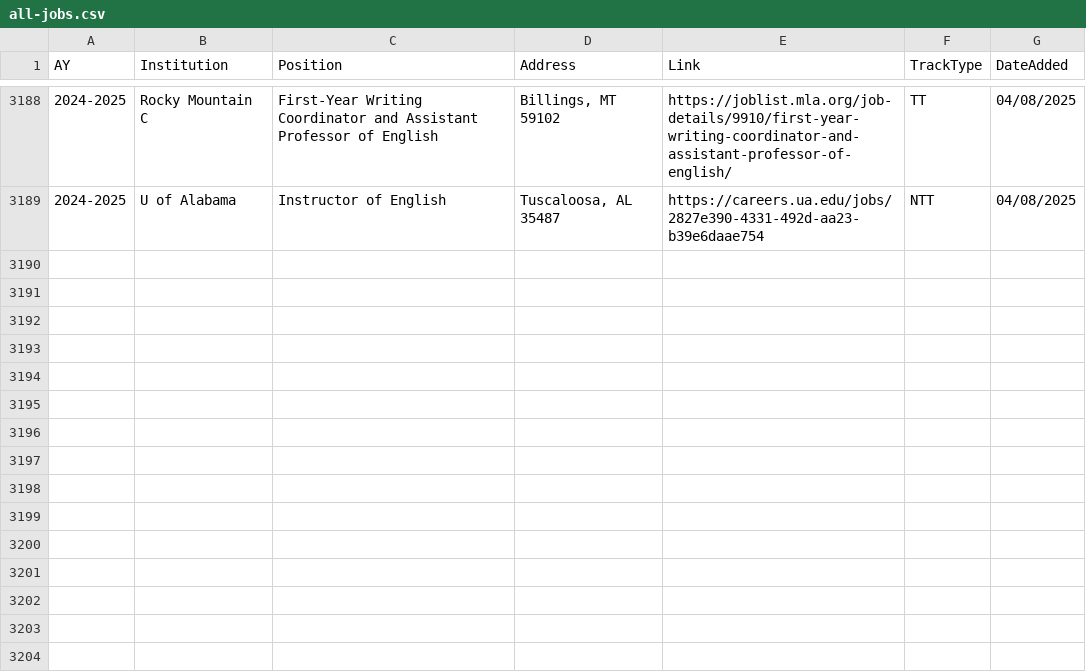
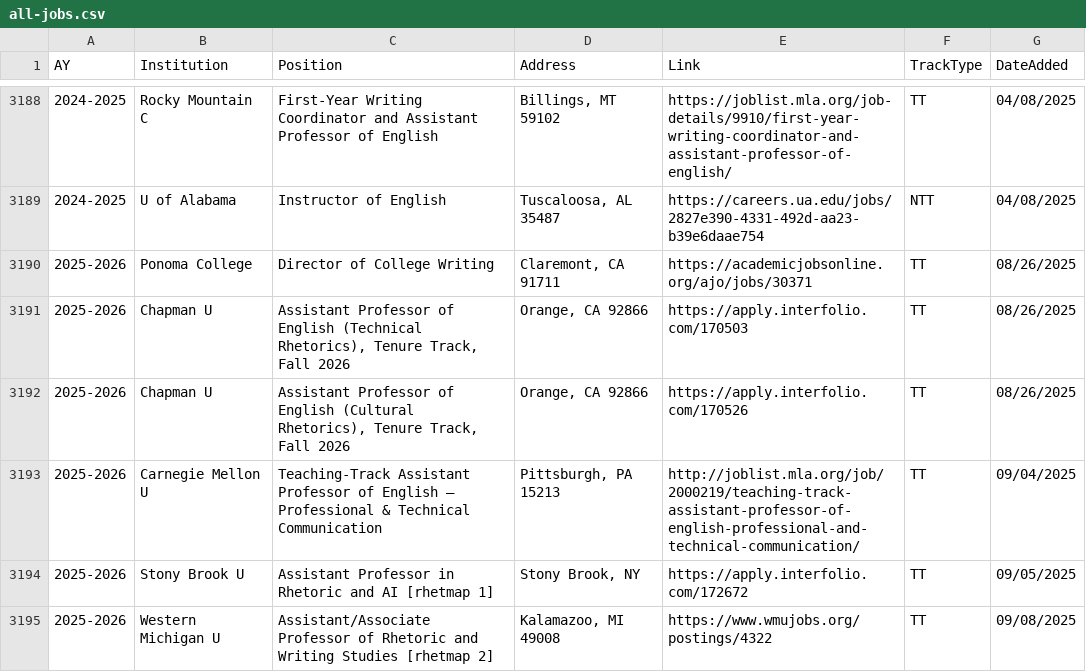
Before and after one commit to lingeringcode/rmdash, a CSV file: src/data/all-jobs.csv, drawn as a sheet; only a part is shown, gaps mark what is left out; the diff covers the shown part only; the diff names each change by its address in the sheet, - before the commit and + after, or states it on an @@ line.

```diff
--- a/src/data/all-jobs.csv
+++ b/src/data/all-jobs.csv
+row 3190: 2025-2026 | Ponoma College | Director of College Writing | Claremont, CA 91711 | https://academicjobsonline.org/ajo/jobs/30371 | TT | 08/26/2025
+row 3191: 2025-2026 | Chapman U | Assistant Professor of English (Technical Rhetorics), Tenure Track, Fall 2026 | Orange, CA 92866 | https://apply.interfolio.com/170503 | TT | 08/26/2025
+row 3192: 2025-2026 | Chapman U | Assistant Professor of English (Cultural Rhetorics), Tenure Track, Fall 2026 | Orange, CA 92866 | https://apply.interfolio.com/170526 | TT | 08/26/2025
+row 3193: 2025-2026 | Carnegie Mellon U | Teaching-Track Assistant Professor of English – Professional & Technical Communication | Pittsburgh, PA 15213 | http://joblist.mla.org/job/2000219/teaching-track-assistant-professor-of-english-professional-and-technical-communication/ | TT | 09/04/2025
+row 3194: 2025-2026 | Stony Brook U | Assistant Professor in Rhetoric and AI [rhetmap 1] | Stony Brook, NY | https://apply.interfolio.com/172672 | TT | 09/05/2025
+row 3195: 2025-2026 | Western Michigan U | Assistant/Associate Professor of Rhetoric and Writing Studies [rhetmap 2] | Kalamazoo, MI 49008 | https://www.wmujobs.org/postings/4322 | TT | 09/08/2025
```
Also changed, not shown: 6 added rows and 14 edited cells elsewhere in this file, src/data/combined-jobs.csv, src/data/lat-lon-references.csv, 6 other files.
